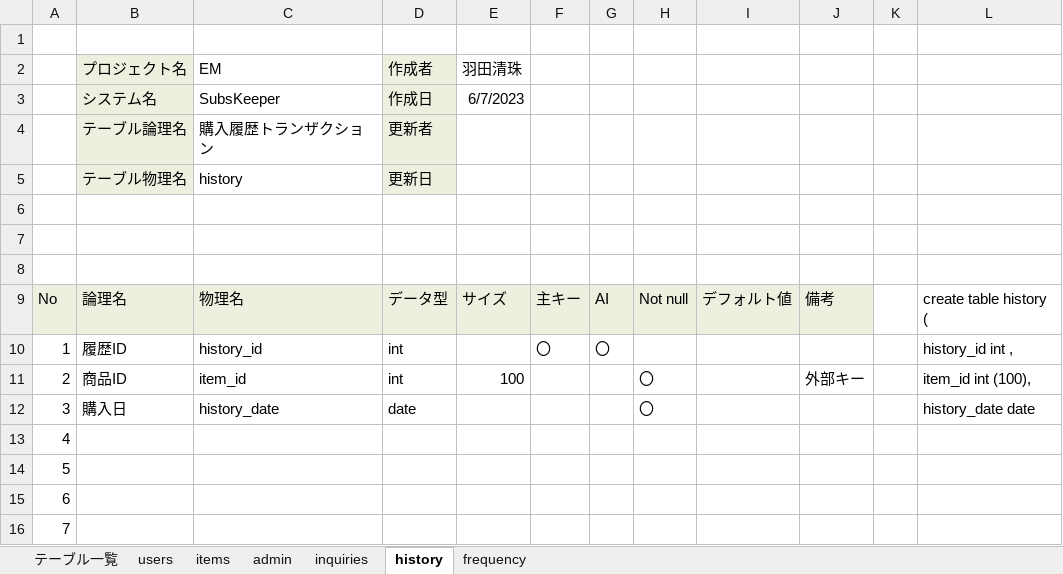
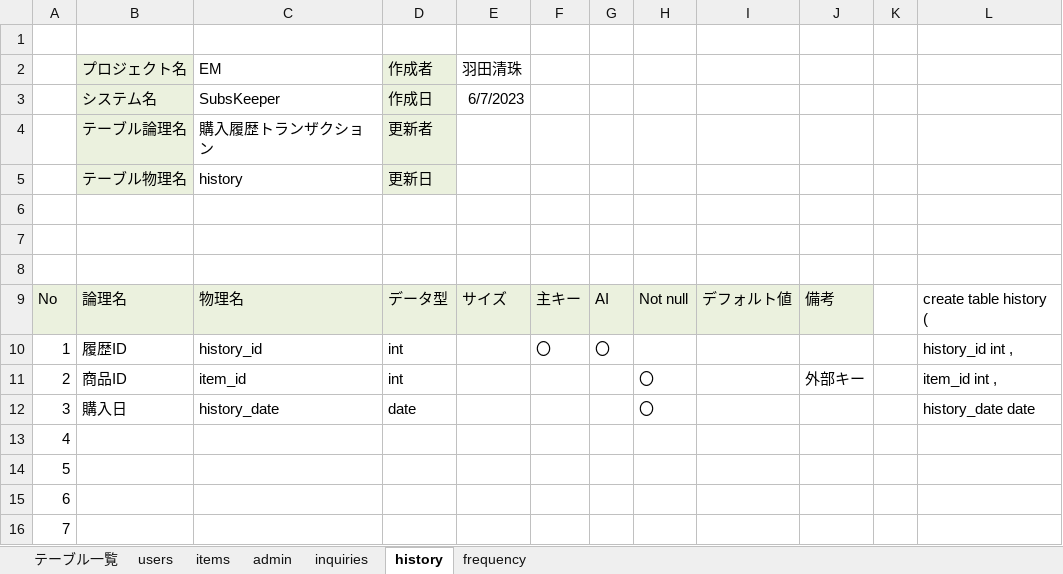
Before and after one commit to dojo2023/C-5, an Excel workbook: doc/04_DB定義書_チームEM.xlsx, sheet history, drawn as a sheet; only a part is shown; values as stored, in another font and other column widths than the file's, no borders; the diff names each change by its address in the sheet, - before the commit and + after, or states it on an @@ line.

Commit message:
DB定義書修正

```diff
--- a/doc/04_DB定義書_チームEM.xlsx (sheet history)
+++ b/doc/04_DB定義書_チームEM.xlsx (sheet history)
-E11 (羽田清珠): 100
+E11 (羽田清珠): (empty)
-L11: item_id int (100),
+L11: item_id int ,
```
